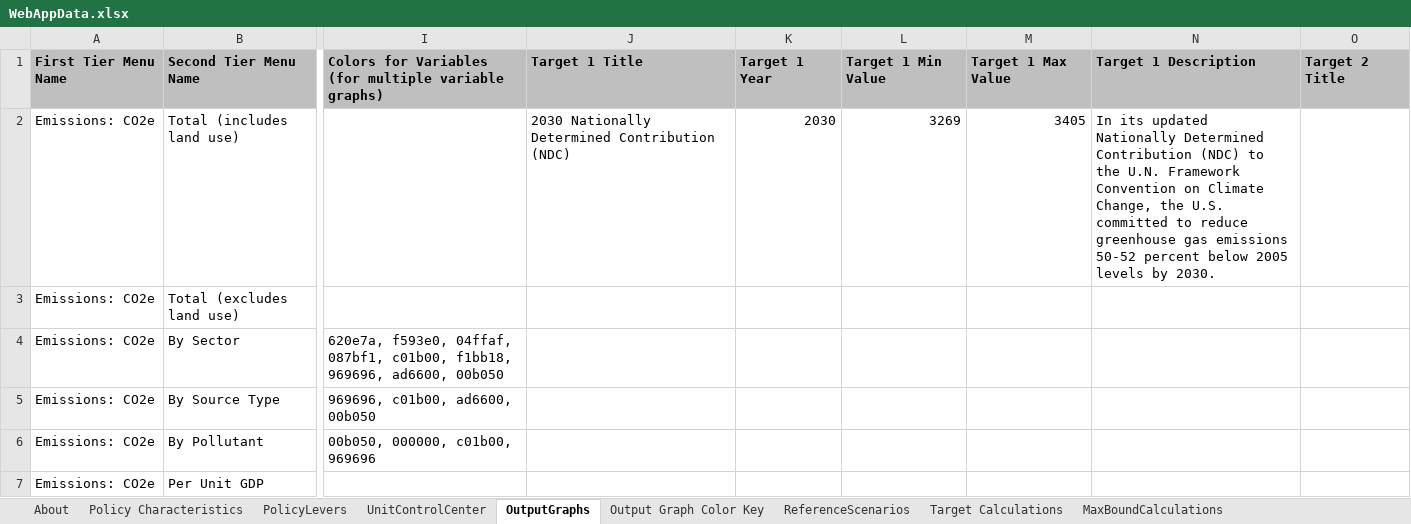
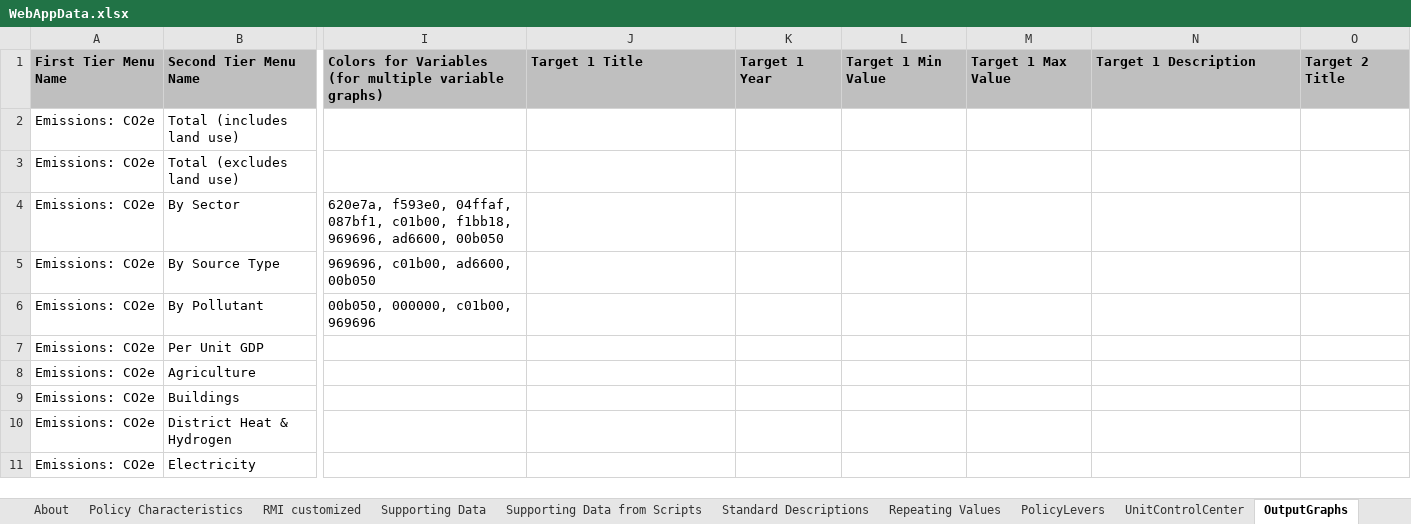
Before and after one commit to EnergyInnovation/eps-california, an Excel workbook: WebAppData.xlsx, sheet OutputGraphs, drawn as a sheet; only a part is shown, gaps mark what is left out; the shorter side is filled out with more unchanged rows; values as stored, in another font and other column widths than the file's, no borders; conditional formats not drawn; the diff names each change by its address in the sheet, - before the commit and + after, or states it on an @@ line.

Commit message:
Updates to Webappdata policy descriptions

```diff
--- a/WebAppData.xlsx (sheet OutputGraphs)
+++ b/WebAppData.xlsx (sheet OutputGraphs)
+sheet tab: RMI customized
+sheet tab: Supporting Data
+sheet tab: Supporting Data from Scripts
+sheet tab: Standard Descriptions
+sheet tab: Repeating Values
-J2: 2030 Nationally Determined Contribution (NDC)
+J2: (empty)
-K2: 2030
+K2: (empty)
-L2: 3269
+L2: (empty)
-M2: 3405
+M2: (empty)
-N2: In its updated Nationally Determined Contribution (NDC) to the U.N. Framework Convention on Climate Change, the U.S. committed to reduce greenhouse gas emissions 50-52 percent below 2005 levels by 2030.
+N2: (empty)
```
Also changed, not shown: sheet PolicyLevers, sheet About, sheet Policy Characteristics, sheet ReferenceScenarios.
